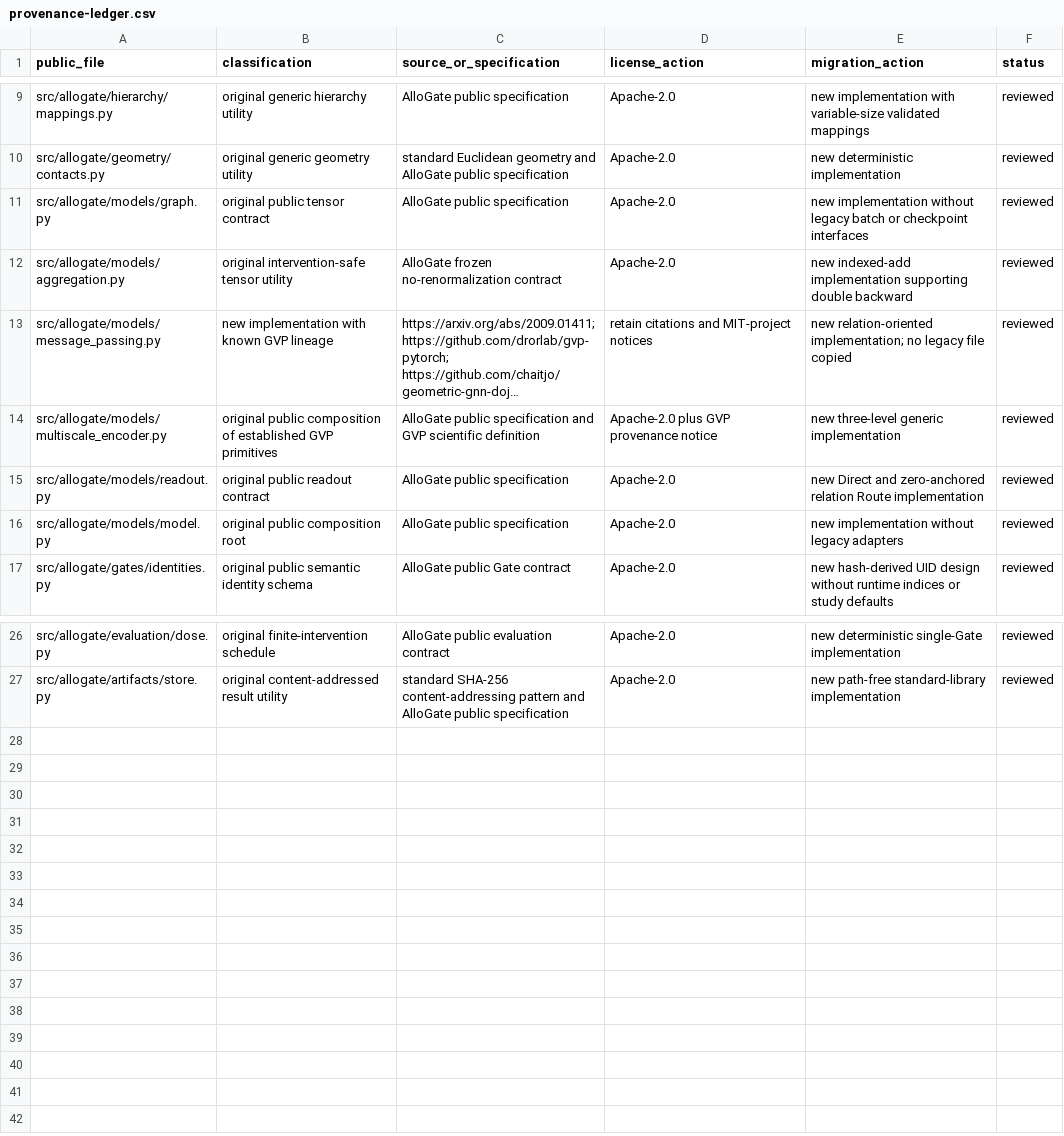
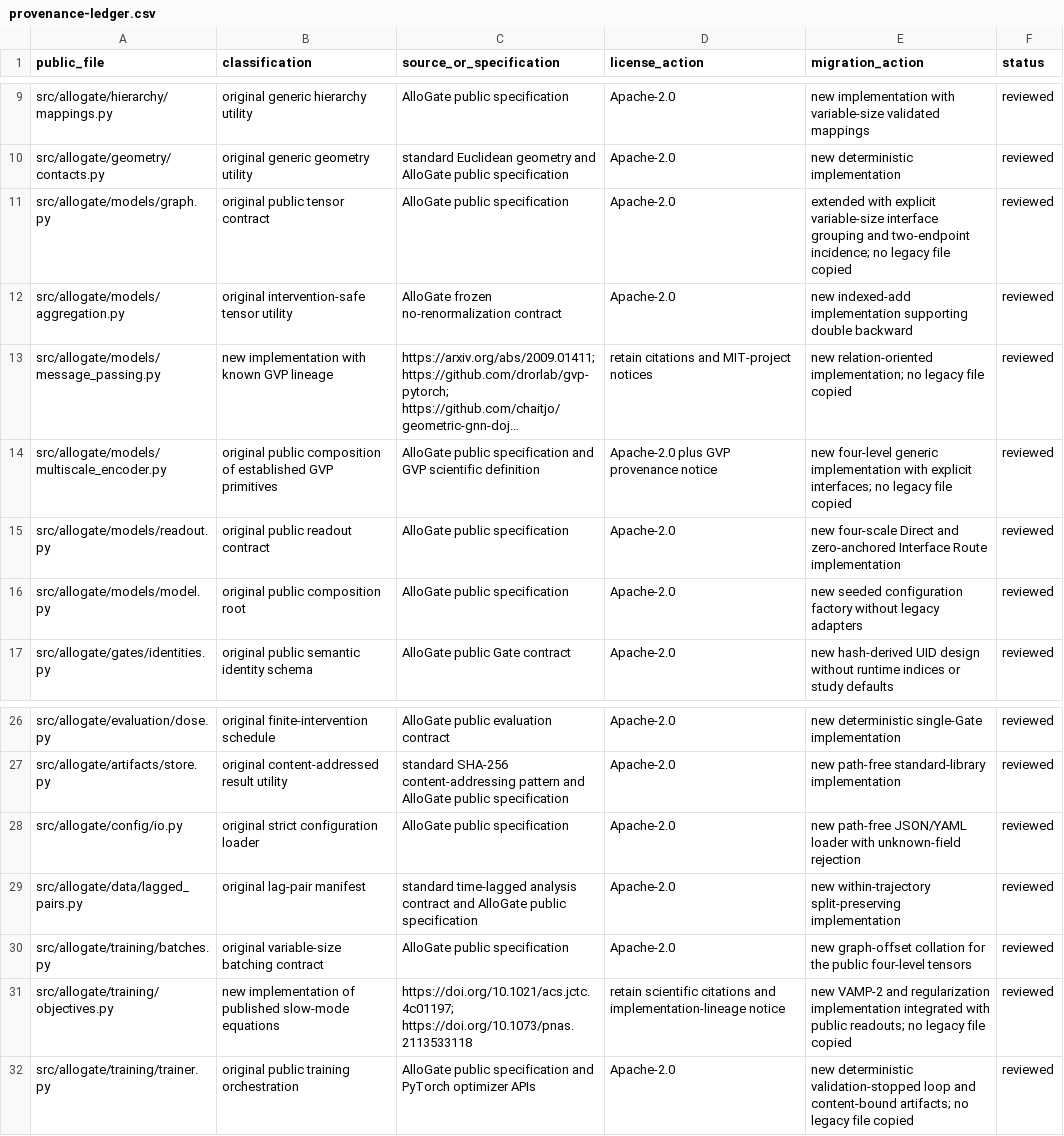
Before and after one commit to ChptrX/AlloGate, a CSV file: docs/provenance-ledger.csv, drawn as a sheet; only a part is shown, gaps mark what is left out; long unchanged cells end in …; the diff names each change by its address in the sheet, - before the commit and + after, or states it on an @@ line.

Commit message:
Publish first-round trainable AlloGate result

```diff
--- a/docs/provenance-ledger.csv
+++ b/docs/provenance-ledger.csv
-E11 (migration_action): new implementation without legacy batch or checkpoint interfaces
+E11 (migration_action): extended with explicit variable-size interface grouping and two-endpoint incidence; no legacy file copied
-E14 (migration_action): new three-level generic implementation
+E14 (migration_action): new four-level generic implementation with explicit interfaces; no legacy file copied
-E15 (migration_action): new Direct and zero-anchored relation Route implementation
+E15 (migration_action): new four-scale Direct and zero-anchored Interface Route implementation
-E16 (migration_action): new implementation without legacy…
+E16 (migration_action): new seeded configuration factory without legacy…
+row 28: src/allogate/config/io.py | original strict configuration loader | AlloGate public specification | Apache-2.0 | new path-free JSON/YAML loader with unknown-field rejection | reviewed
+row 29: src/allogate/data/lagged_pairs.py | original lag-pair manifest | standard time-lagged analysis contract and AlloGate public specification | Apache-2.0 | new within-trajectory split-preserving implementation | reviewed
+row 30: src/allogate/training/batches.py | original variable-size batching contract | AlloGate public specification | Apache-2.0 | new graph-offset collation for the public four-level tensors | reviewed
+row 31: src/allogate/training/objectives.py | new implementation of published slow-mode equations | https://doi.org/10.1021/acs.jctc.4c01197; https://doi.org/10.1073/pnas.2113533118 | retain scientific citations and implementation-lineage notice | new VAMP-2 and regularization implementation integrated with public readouts; no legacy file copied | reviewed
+row 32: src/allogate/training/trainer.py | original public training orchestration | AlloGate public specification and PyTorch optimizer APIs | Apache-2.0 | new deterministic validation-stopped loop and content-bound artifacts; no legacy file copied | reviewed
```
Also changed, not shown: 50 other files.
